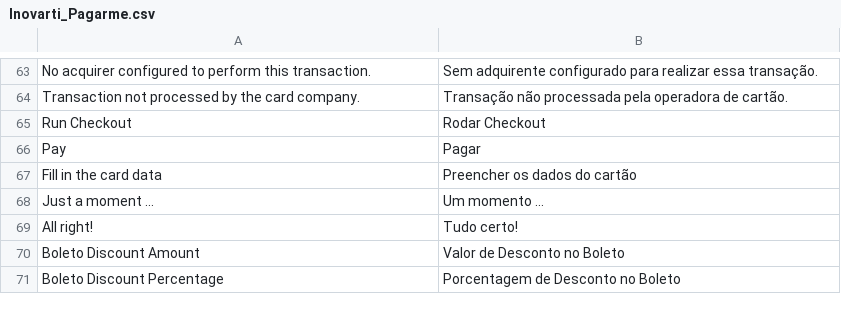
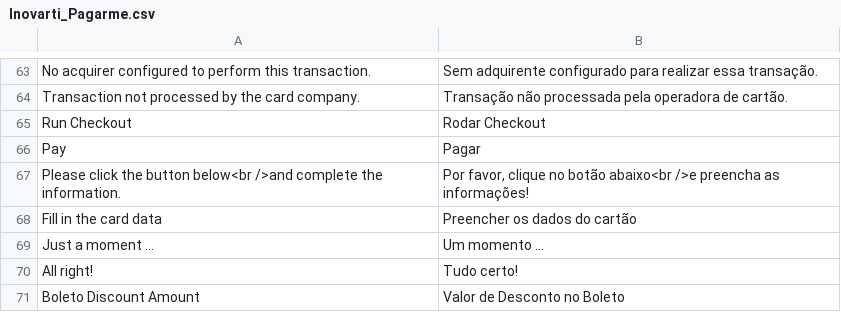
Before and after one commit to eneiasramos/pagarme-magento, a CSV file: app/locale/pt_BR/Inovarti_Pagarme.csv, drawn as a sheet; only a part is shown, gaps mark what is left out; the shorter side is filled out with more unchanged rows; the diff names each change by its address in the sheet, - before the commit and + after, or states it on an @@ line.

Commit message:
- Atualizado módulo Inovarti_Pagarme: adicionado validação de hash do Checkout

```diff
--- a/app/locale/pt_BR/Inovarti_Pagarme.csv
+++ b/app/locale/pt_BR/Inovarti_Pagarme.csv
+row 67: Please click the button below<br />and complete the information. | Por favor, clique no botão abaixo<br />e preencha as informações!
```
Also changed, not shown: 1 other file.
